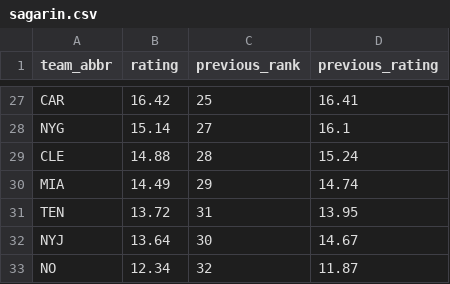
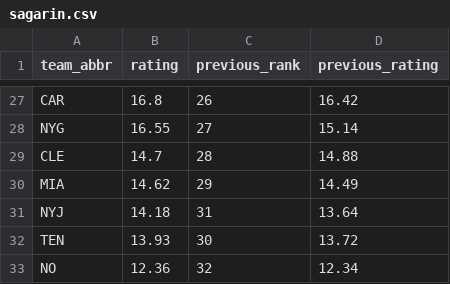
Before and after one commit to obliojoe/who-should-lose-data, a CSV file: data/sagarin.csv, drawn as a sheet; only a part is shown, gaps mark what is left out; removed rows and columns are numbered as before the commit, all else as after; the diff covers the shown part only; the diff names each change by its address in the sheet, - before the commit and + after, or states it on an @@ line.

```diff
--- a/data/sagarin.csv
+++ b/data/sagarin.csv
-B27 (rating): 16.42
+B27 (rating): 16.8
-C27 (previous_rank): 25
+C27 (previous_rank): 26
-D27 (previous_rating): 16.41
+D27 (previous_rating): 16.42
-B28 (rating): 15.14
+B28 (rating): 16.55
-D28 (previous_rating): 16.1
+D28 (previous_rating): 15.14
-B29 (rating): 14.88
+B29 (rating): 14.7
-D29 (previous_rating): 15.24
+D29 (previous_rating): 14.88
-B30 (rating): 14.49
+B30 (rating): 14.62
-D30 (previous_rating): 14.74
+D30 (previous_rating): 14.49
-row 31: TEN | 13.72 | 31 | 13.95
-B31 (rating): 13.64
+B31 (rating): 14.18
-C31 (previous_rank): 30
+C31 (previous_rank): 31
-D31 (previous_rating): 14.67
+D31 (previous_rating): 13.64
+row 32: TEN | 13.93 | 30 | 13.72
-B33 (rating): 12.34
+B33 (rating): 12.36
-D33 (previous_rating): 11.87
+D33 (previous_rating): 12.34
```
Also changed, not shown: 9 added rows, 9 removed rows and 46 edited cells elsewhere in this file, data/team_starters.csv, data/team_stats.csv, 38 other files.
